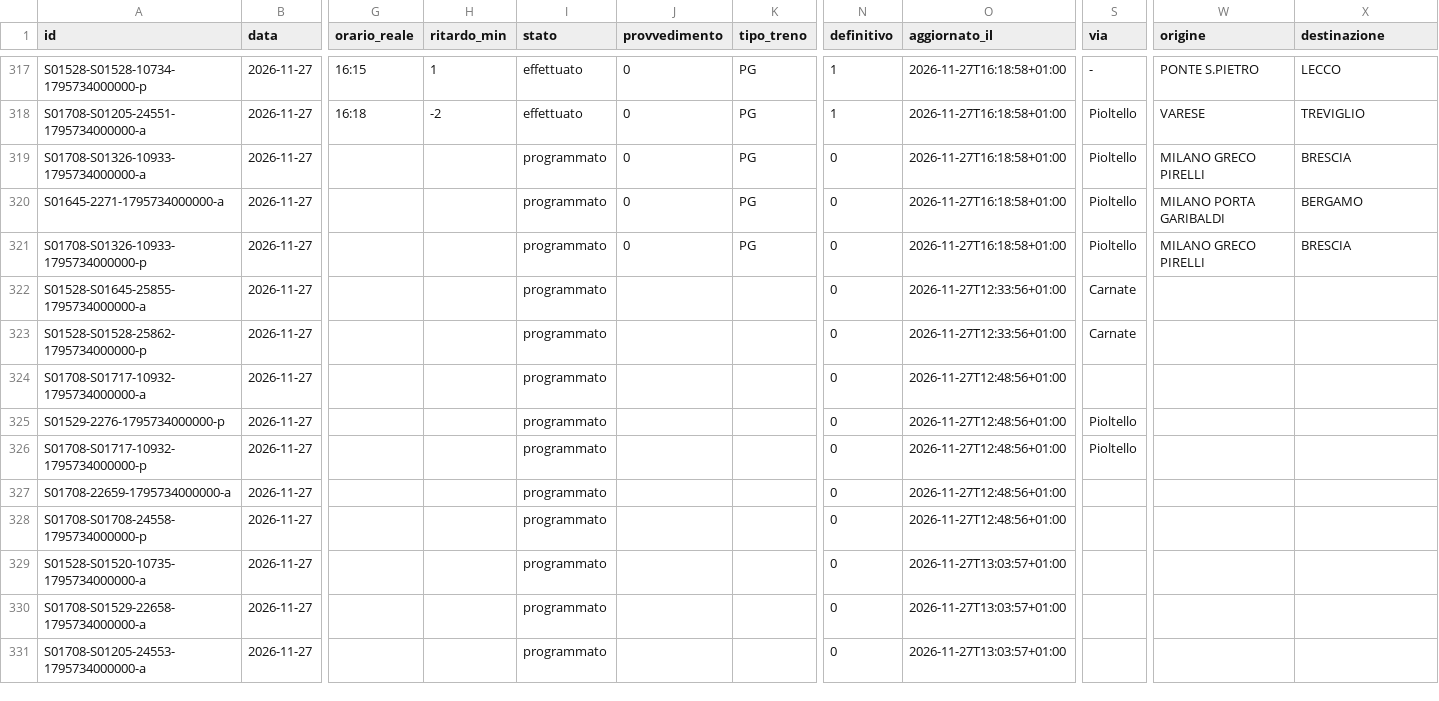
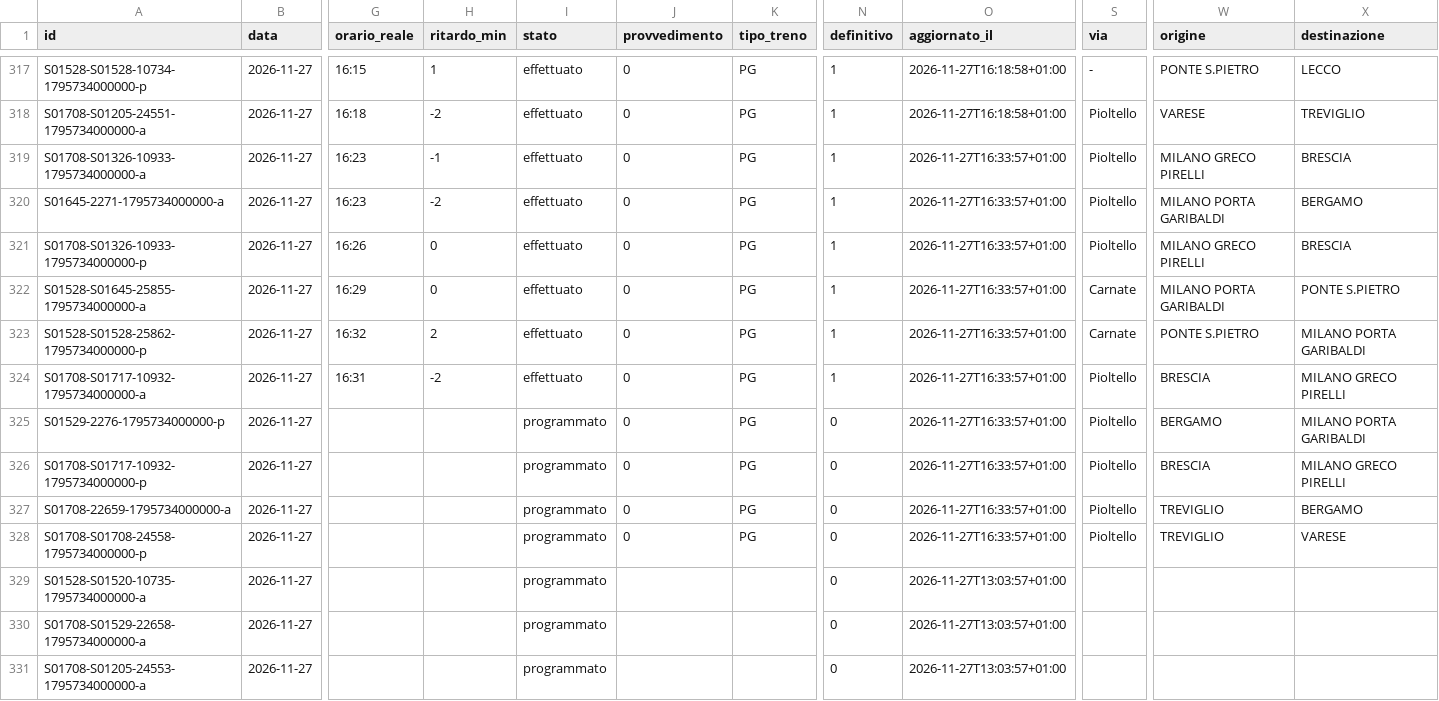
Before and after one commit to lucabonzanni/monitor-treni-bergamo, a CSV file: docs/dati/corse/2026-11-27.csv, drawn as a sheet; only a part is shown, gaps mark what is left out; the diff covers the shown part only; the diff names each change by its address in the sheet, - before the commit and + after, or states it on an @@ line.

```diff
--- a/docs/dati/corse/2026-11-27.csv
+++ b/docs/dati/corse/2026-11-27.csv
-G319:G320 (orario_reale): (empty)
+G319:G320 (orario_reale): 16:23
-H319 (ritardo_min): (empty)
+H319 (ritardo_min): -1
-I319:I324 (stato): programmato
+I319:I324 (stato): effettuato
-N319:N324 (definitivo): 0
+N319:N324 (definitivo): 1
-O319:O321 (aggiornato_il): 2026-11-27T16:18:58+01:00
+O319:O321 (aggiornato_il): 2026-11-27T16:33:57+01:00
-H320 (ritardo_min): (empty)
+H320 (ritardo_min): -2
-G321 (orario_reale): (empty)
+G321 (orario_reale): 16:26
-H321:H322 (ritardo_min): (empty)
+H321:H322 (ritardo_min): 0
-G322 (orario_reale): (empty)
+G322 (orario_reale): 16:29
-J322:J328 (provvedimento): (empty)
+J322:J328 (provvedimento): 0
-K322:K328 (tipo_treno): (empty)
+K322:K328 (tipo_treno): PG
-O322:O323 (aggiornato_il): 2026-11-27T12:33:56+01:00
+O322:O323 (aggiornato_il): 2026-11-27T16:33:57+01:00
-W322 (origine): (empty)
+W322 (origine): MILANO PORTA GARIBALDI
-X322 (destinazione): (empty)
+X322 (destinazione): PONTE S.PIETRO
-G323 (orario_reale): (empty)
+G323 (orario_reale): 16:32
-H323 (ritardo_min): (empty)
+H323 (ritardo_min): 2
-W323 (origine): (empty)
+W323 (origine): PONTE S.PIETRO
-X323 (destinazione): (empty)
+X323 (destinazione): MILANO PORTA GARIBALDI
-G324 (orario_reale): (empty)
+G324 (orario_reale): 16:31
-H324 (ritardo_min): (empty)
+H324 (ritardo_min): -2
-O324:O328 (aggiornato_il): 2026-11-27T12:48:56+01:00
+O324:O328 (aggiornato_il): 2026-11-27T16:33:57+01:00
-S324 (via): (empty)
+S324 (via): Pioltello
-W324 (origine): (empty)
+W324 (origine): BRESCIA
-X324 (destinazione): (empty)
+X324 (destinazione): MILANO GRECO PIRELLI
-W325 (origine): (empty)
+W325 (origine): BERGAMO
-X325 (destinazione): (empty)
+X325 (destinazione): MILANO PORTA GARIBALDI
-W326 (origine): (empty)
+W326 (origine): BRESCIA
-X326 (destinazione): (empty)
+X326 (destinazione): MILANO GRECO PIRELLI
-S327:S328 (via): (empty)
+S327:S328 (via): Pioltello
-W327:W328 (origine): (empty)
+W327:W328 (origine): TREVIGLIO
-X327 (destinazione): (empty)
+X327 (destinazione): BERGAMO
-X328 (destinazione): (empty)
+X328 (destinazione): VARESE
```
Also changed, not shown: 7 added rows elsewhere in this file, docs/dati/corse_complete.csv, 2 other files.
